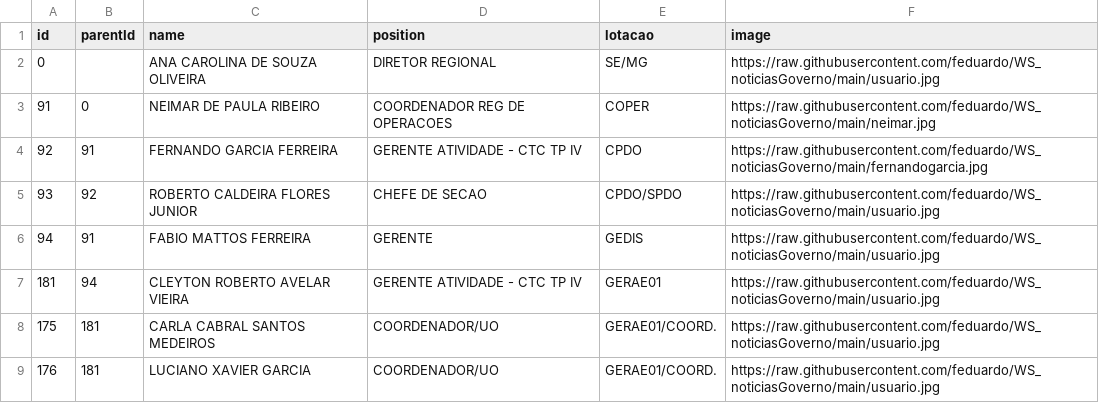
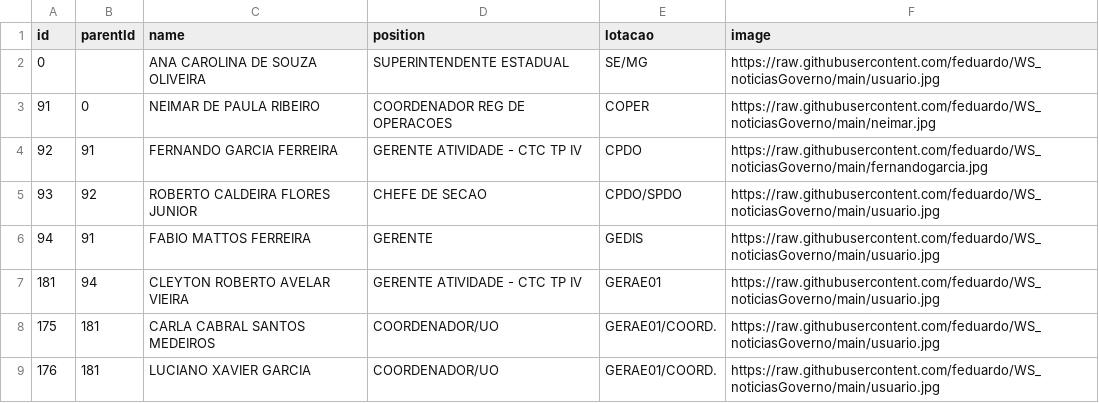
Before and after one commit to feduardo/WS_noticiasGoverno, a CSV file: relacaobase.csv, drawn as a sheet; only a part is shown.

Commit message:
Update relacaobase.csv

```diff
--- a/relacaobase.csv
+++ b/relacaobase.csv
@@ -1,3 +1,3 @@
 id,parentId,name,position,lotacao,image
-0,,ANA CAROLINA DE SOUZA OLIVEIRA,DIRETOR REGIONAL,SE/MG,https://raw.githubusercontent.com/feduardo/WS_noticiasGoverno/main/usuario.jpg
+0,,ANA CAROLINA DE SOUZA OLIVEIRA,SUPERINTENDENTE ESTADUAL,SE/MG,https://raw.githubusercontent.com/feduardo/WS_noticiasGoverno/main/usuario.jpg
 91,0,NEIMAR DE PAULA RIBEIRO,COORDENADOR REG DE OPERACOES,COPER,https://raw.githubusercontent.com/feduardo/WS_noticiasGoverno/main/neimar.jpg
```
